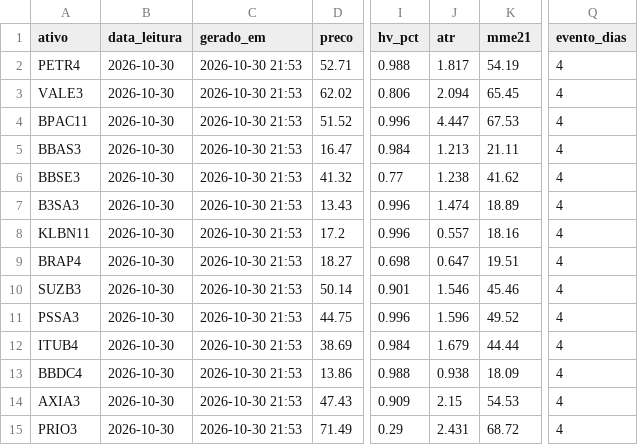
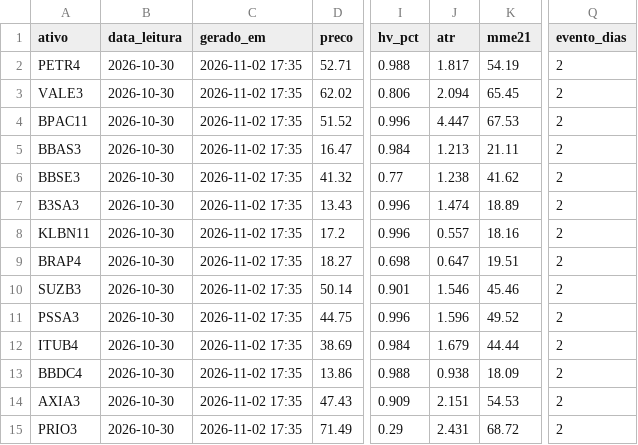
Before and after one commit to DCS1986/PAINEL-ARBITRAGEM, a CSV file: radar_tecnico/radar/leituras.csv, drawn as a sheet; only a part is shown, gaps mark what is left out; the diff names each change by its address in the sheet, - before the commit and + after, or states it on an @@ line.

Commit message:
Radar: leituras 2026-11-02

```diff
--- a/radar_tecnico/radar/leituras.csv
+++ b/radar_tecnico/radar/leituras.csv
-C2:C15 (gerado_em): 2026-10-30 21:53
+C2:C15 (gerado_em): 2026-11-02 17:35
-Q2:Q15 (evento_dias): 4
+Q2:Q15 (evento_dias): 2
-J14 (atr): 2.15
+J14 (atr): 2.151
```
Also changed, not shown: radar_tecnico/radar/sugestoes.csv.
